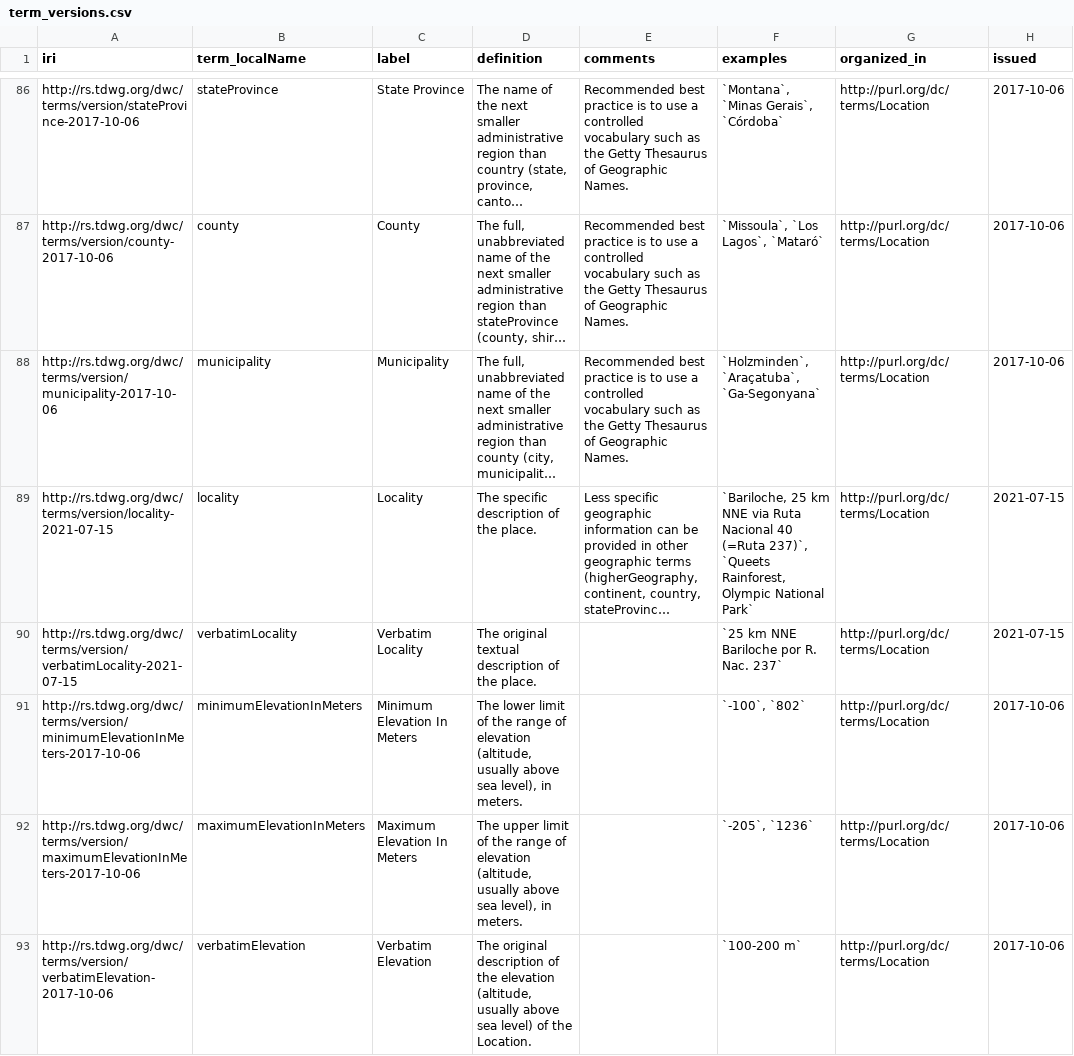
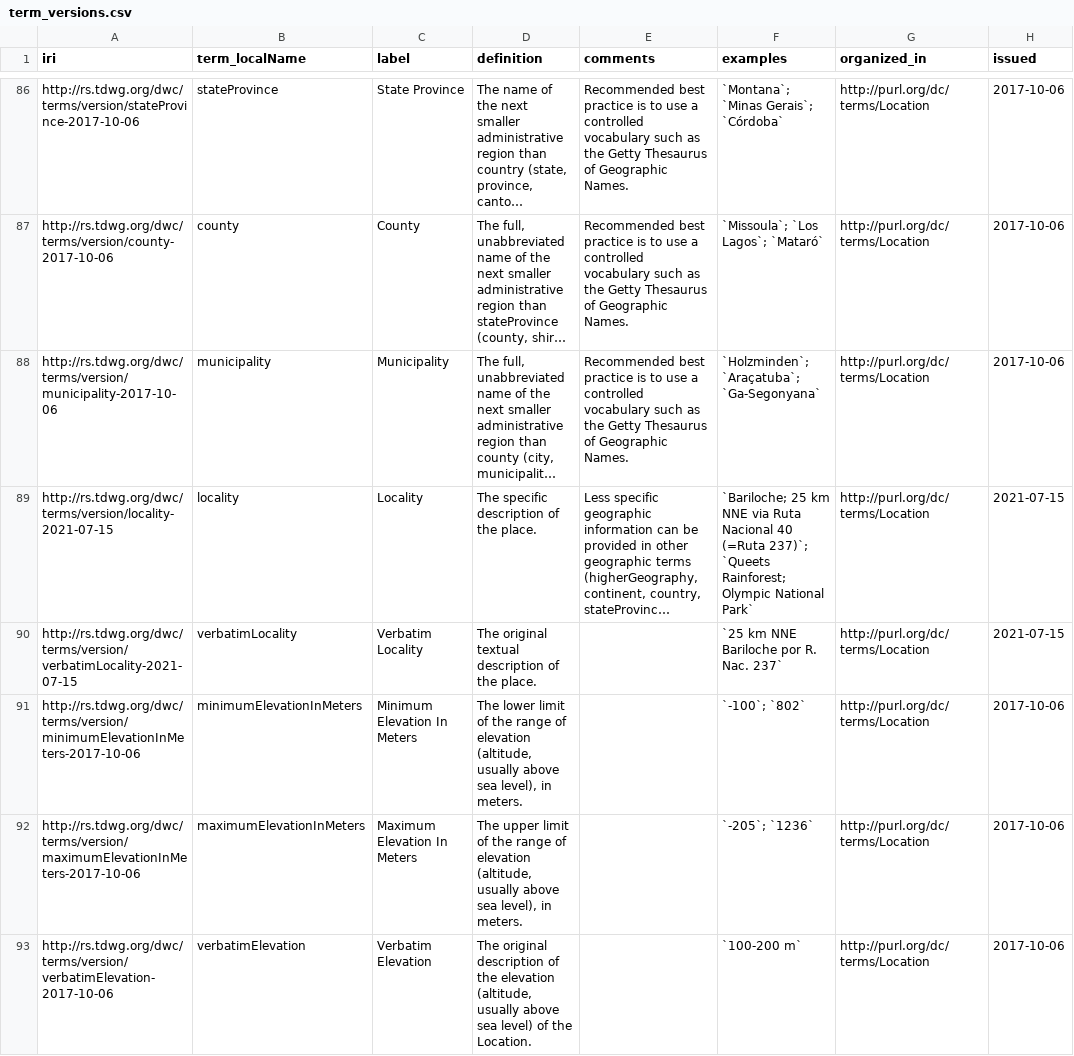
Before and after one commit to tdwg/dwc, a CSV file: vocabulary/term_versions.csv, drawn as a sheet; only a part is shown, gaps mark what is left out; long unchanged cells end in …; the diff covers the shown part only; the diff names each change by its address in the sheet, - before the commit and + after, or states it on an @@ line.

Commit message:
Update examples to use semi-colon as the separator between examples instead of comma.

```diff
--- a/vocabulary/term_versions.csv
+++ b/vocabulary/term_versions.csv
-F86 (examples): `Montana`, `Minas Gerais`, `Córdoba`
+F86 (examples): `Montana`; `Minas Gerais`; `Córdoba`
-F87 (examples): `Missoula`, `Los Lagos`, `Mataró`
+F87 (examples): `Missoula`; `Los Lagos`; `Mataró`
-F88 (examples): `Holzminden`, `Araçatuba`, `Ga-Segonyana`
+F88 (examples): `Holzminden`; `Araçatuba`; `Ga-Segonyana`
-F89 (examples): `Bariloche, 25 km NNE via Ruta Nacional 40 (=Ruta 237)`, `Queets Rainforest, Olympic National…
+F89 (examples): `Bariloche; 25 km NNE via Ruta Nacional 40 (=Ruta 237)`; `Queets Rainforest; Olympic National…
-F91 (examples): `-100`, `802`
+F91 (examples): `-100`; `802`
-F92 (examples): `-205`, `1236`
+F92 (examples): `-205`; `1236`
```
Also changed, not shown: 140 edited cells elsewhere in this file, 1 other file.
